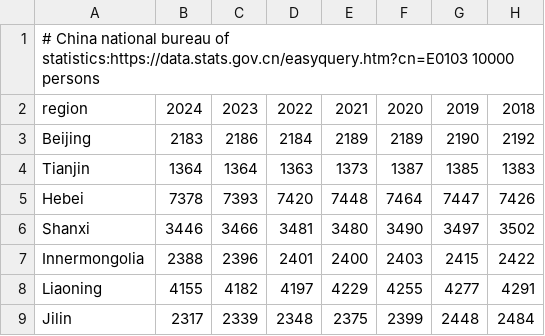
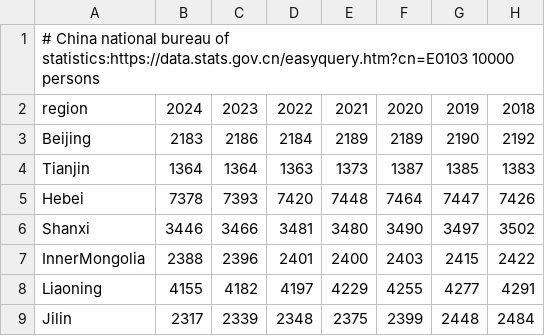
Before and after one commit to pik-piam/PyPSA-China-PIK, a CSV file: resources/data/population/History_POP.csv (was resources/data/load/History_POP.csv), drawn as a sheet; only a part is shown; the diff names each change by its address in the sheet, - before the commit and + after, or states it on an @@ line.

```diff
--- a/resources/data/load/History_POP.csv
+++ b/resources/data/population/History_POP.csv
-A7: Innermongolia
+A7: InnerMongolia
```
Also changed, not shown: 20 other files.
